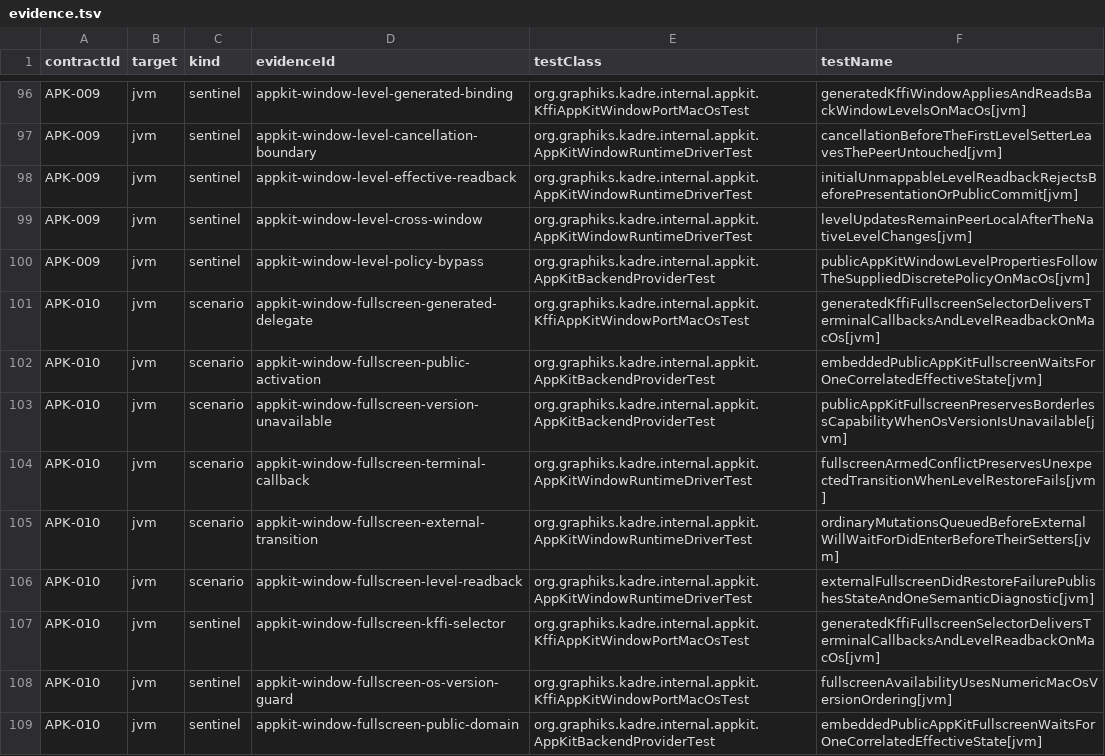
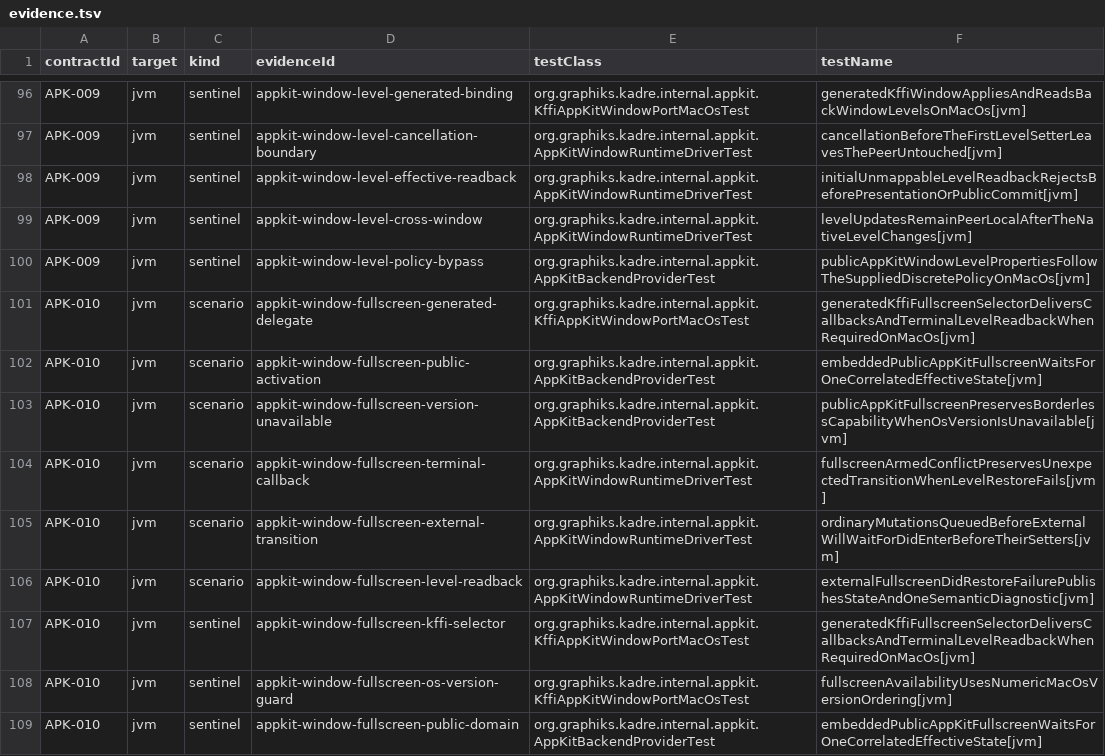
Before and after one commit to ygdrasil-io/poc-koreos, a TSV file: kadre/backend/appkit/contracts/evidence.tsv, drawn as a sheet; only a part is shown, gaps mark what is left out.

Commit message:
ci(appkit): run the AppKit contract gate on Intel as well (#410)
* ci(appkit): run the AppKit contract gate on Intel as well

The gate only ran on macos-26 (arm64), while the Objective-C struct-return path
that broke in KFFI #96 is x86_64-only: objcStructReturnUsesStret selects
objc_msgSend_stret only on that architecture, and arm64 returns the same
aggregate in registers. Without an Intel leg this class of defect is invisible.

Add a macos-26-intel leg with fail-fast disabled and per-leg artifact names, so a
failure on one architecture never hides the proof produced on the other.

* test(appkit): stabilize CI diagnostics

* test(appkit): retain native display proof failures

* test(appkit): wait for input readiness in phase 4 harness

* ci(appkit): allow cold Intel contract builds

* ci(appkit): add native fullscreen witness

* ci(appkit): scope fullscreen proof by runner

* test(runtime): await external session close in real time

* ci(appkit): propagate fullscreen policy to evidence

```diff
--- a/kadre/backend/appkit/contracts/evidence.tsv
+++ b/kadre/backend/appkit/contracts/evidence.tsv
@@ -100,3 +100,3 @@ APK-009	jvm	sentinel	appkit-window-level-cross-window	org.graphiks.kadre.interna
 APK-009	jvm	sentinel	appkit-window-level-policy-bypass	org.graphiks.kadre.internal.appkit.AppKitBackendProviderTest	publicAppKitWindowLevelPropertiesFollowTheSuppliedDiscretePolicyOnMacOs[jvm]
-APK-010	jvm	scenario	appkit-window-fullscreen-generated-delegate	org.graphiks.kadre.internal.appkit.KffiAppKitWindowPortMacOsTest	generatedKffiFullscreenSelectorDeliversTerminalCallbacksAndLevelReadbackOnMacOs[jvm]
+APK-010	jvm	scenario	appkit-window-fullscreen-generated-delegate	org.graphiks.kadre.internal.appkit.KffiAppKitWindowPortMacOsTest	generatedKffiFullscreenSelectorDeliversCallbacksAndTerminalLevelReadbackWhenRequiredOnMacOs[jvm]
 APK-010	jvm	scenario	appkit-window-fullscreen-public-activation	org.graphiks.kadre.internal.appkit.AppKitBackendProviderTest	embeddedPublicAppKitFullscreenWaitsForOneCorrelatedEffectiveState[jvm]
@@ -106,3 +106,3 @@ APK-010	jvm	scenario	appkit-window-fullscreen-external-transition	org.graphiks.k
 APK-010	jvm	scenario	appkit-window-fullscreen-level-readback	org.graphiks.kadre.internal.appkit.AppKitWindowRuntimeDriverTest	externalFullscreenDidRestoreFailurePublishesStateAndOneSemanticDiagnostic[jvm]
-APK-010	jvm	sentinel	appkit-window-fullscreen-kffi-selector	org.graphiks.kadre.internal.appkit.KffiAppKitWindowPortMacOsTest	generatedKffiFullscreenSelectorDeliversTerminalCallbacksAndLevelReadbackOnMacOs[jvm]
+APK-010	jvm	sentinel	appkit-window-fullscreen-kffi-selector	org.graphiks.kadre.internal.appkit.KffiAppKitWindowPortMacOsTest	generatedKffiFullscreenSelectorDeliversCallbacksAndTerminalLevelReadbackWhenRequiredOnMacOs[jvm]
 APK-010	jvm	sentinel	appkit-window-fullscreen-os-version-guard	org.graphiks.kadre.internal.appkit.KffiAppKitWindowPortMacOsTest	fullscreenAvailabilityUsesNumericMacOsVersionOrdering[jvm]
```
Also changed, not shown: 17 other files.
